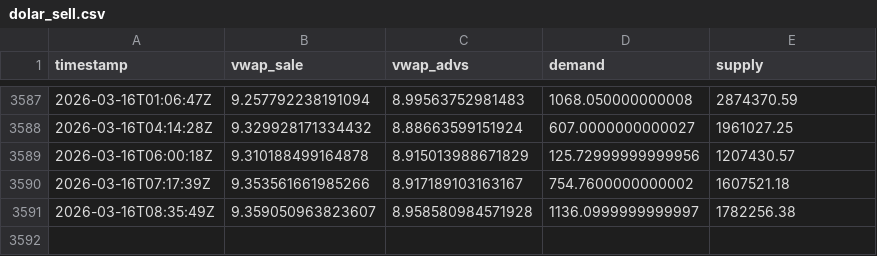
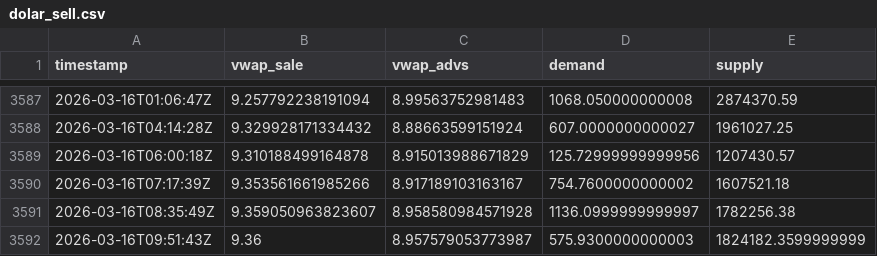
Before and after one commit to mauforonda/indicadores_dolar, a CSV file: dolar_sell.csv, drawn as a sheet; only a part is shown, gaps mark what is left out.

Commit message:
Update data

```diff
--- a/dolar_sell.csv
+++ b/dolar_sell.csv
@@ -3591 +3591,2 @@ timestamp,vwap_sale,vwap_advs,demand,supply
 2026-03-16T08:35:49Z,9.359050963823607,8.958580984571928,1136.0999999999997,1782256.38
+2026-03-16T09:51:43Z,9.36,8.957579053773987,575.9300000000003,1824182.3599999999
```
Also changed, not shown: dolar_buy.csv.
